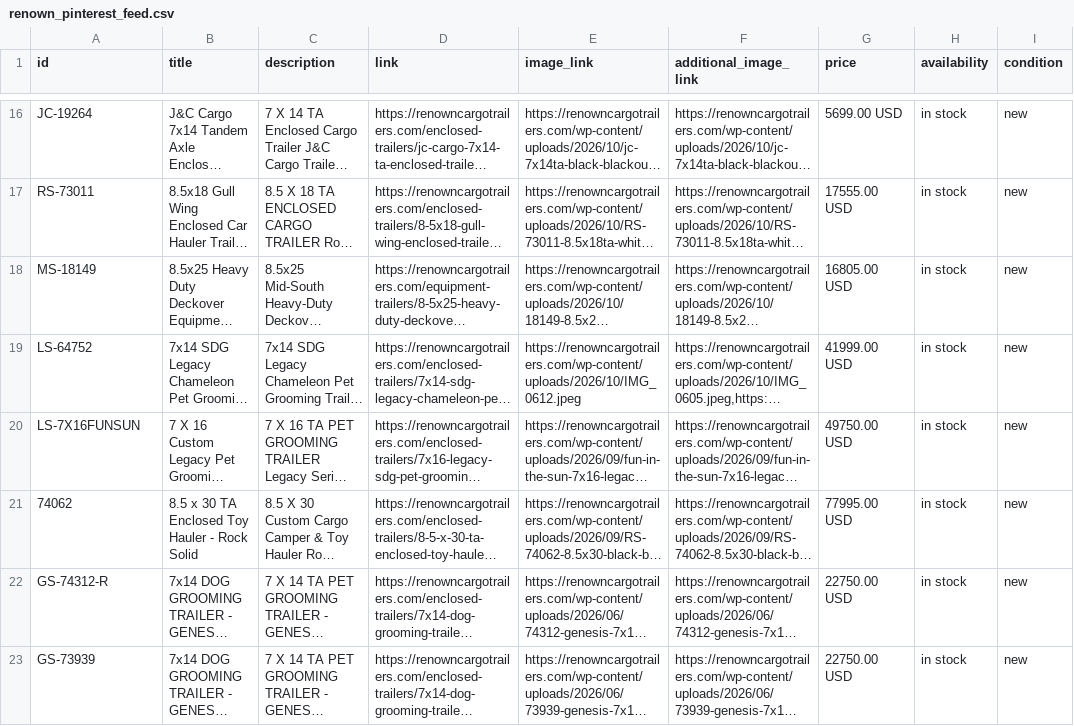
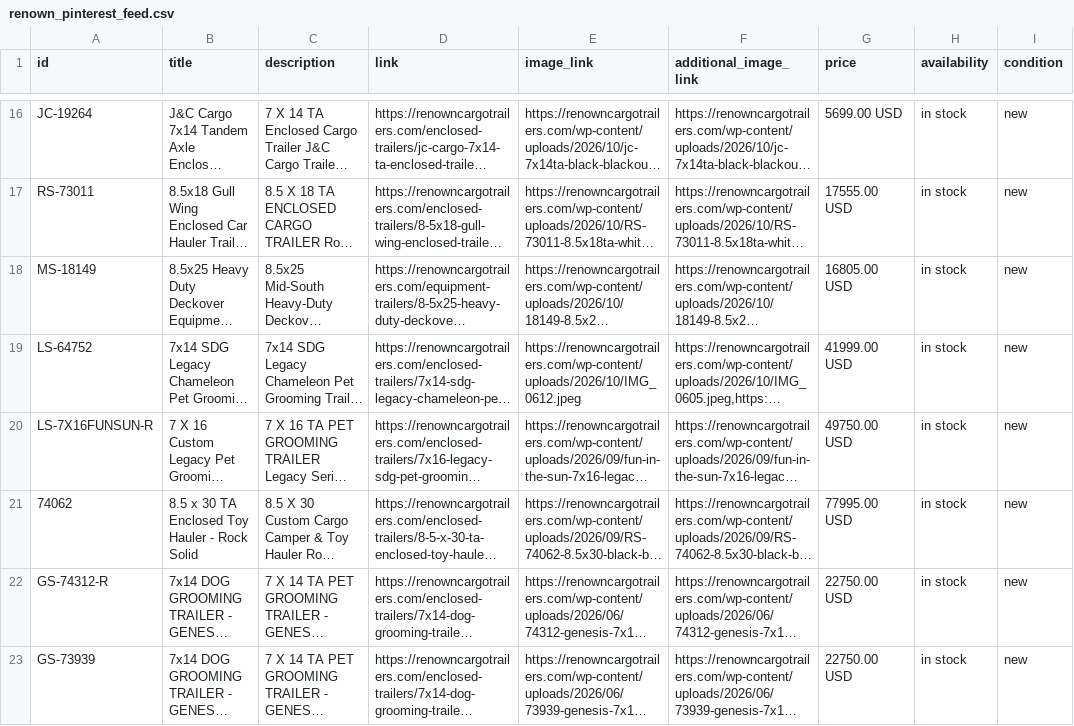
Before and after one commit to RenownCargoTrailers/renown-pinterest-feed, a CSV file: docs/renown_pinterest_feed.csv, drawn as a sheet; only a part is shown, gaps mark what is left out; long unchanged cells end in …; the diff covers the shown part only; the diff names each change by its address in the sheet, - before the commit and + after, or states it on an @@ line.

Commit message:
Daily feed refresh

```diff
--- a/docs/renown_pinterest_feed.csv
+++ b/docs/renown_pinterest_feed.csv
-A20 (id): LS-7X16FUNSUN
+A20 (id): LS-7X16FUNSUN-R
```
Also changed, not shown: 4 edited cells elsewhere in this file, docs/renown_meta_vehicle_feed.csv.
